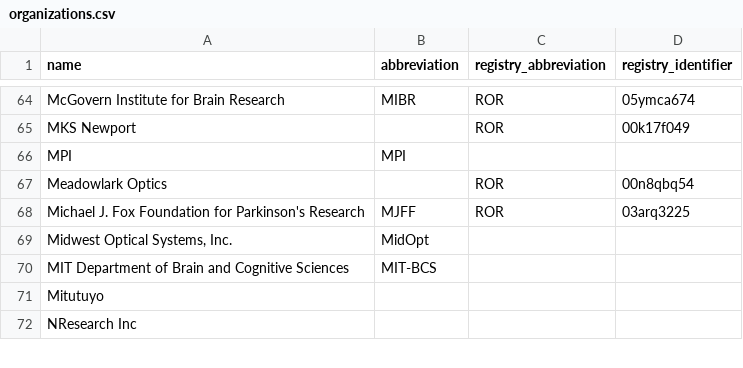
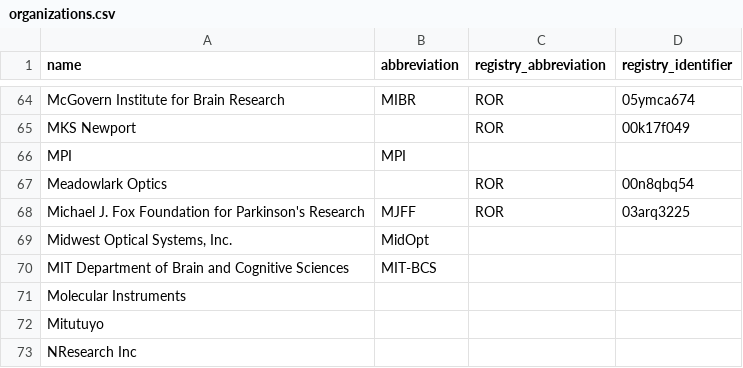
Before and after one commit to AllenNeuralDynamics/aind-data-schema-models, a CSV file: src/aind_data_schema_models/_generators/models/organizations.csv, drawn as a sheet; only a part is shown, gaps mark what is left out.

Commit message:
add Molecular Instruments organization (#292)

```diff
--- a/src/aind_data_schema_models/_generators/models/organizations.csv
+++ b/src/aind_data_schema_models/_generators/models/organizations.csv
@@ -70,2 +70,3 @@ Michael J. Fox Foundation for Parkinson's Research,MJFF,ROR,03arq3225
 MIT Department of Brain and Cognitive Sciences,MIT-BCS,,
+Molecular Instruments,,,
 Mitutuyo,,,
```
Also changed, not shown: 1 other file.
